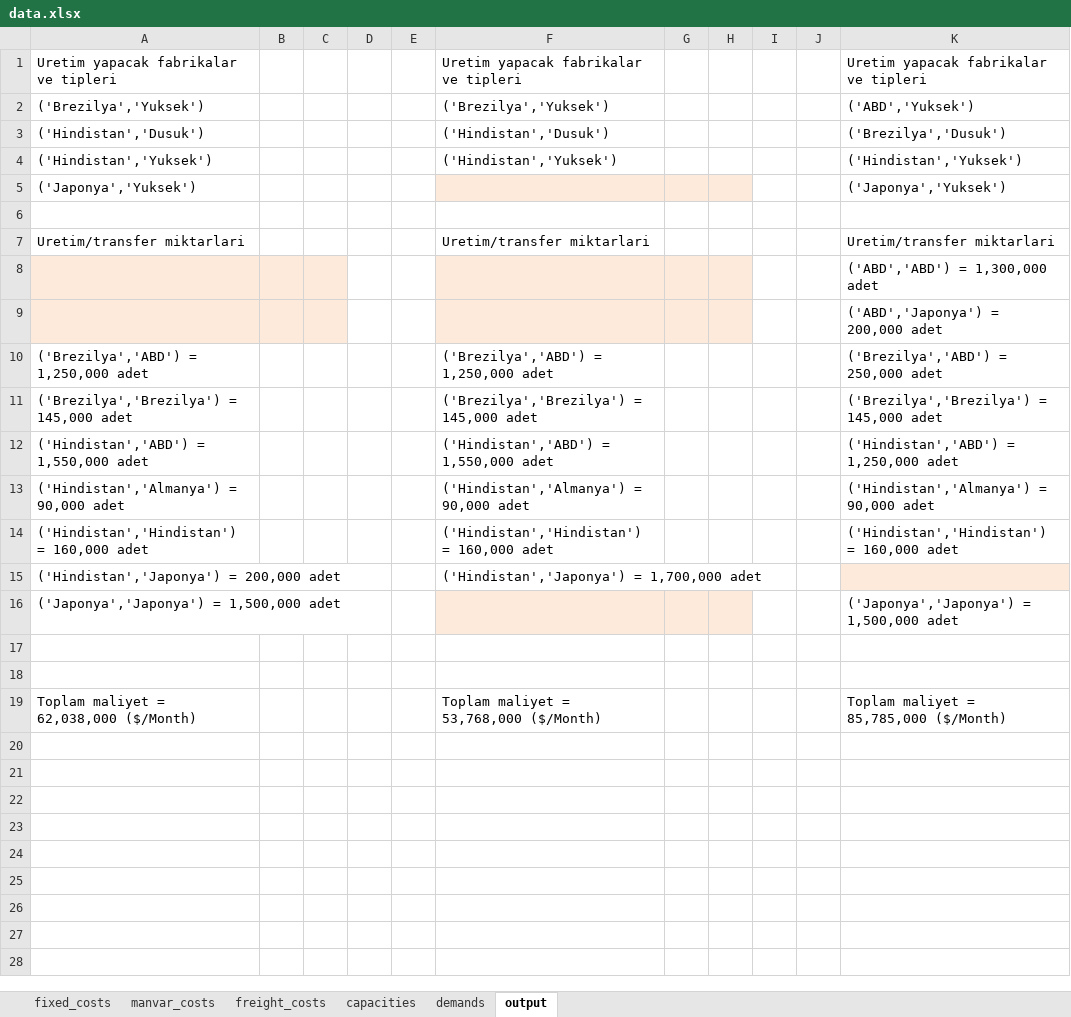
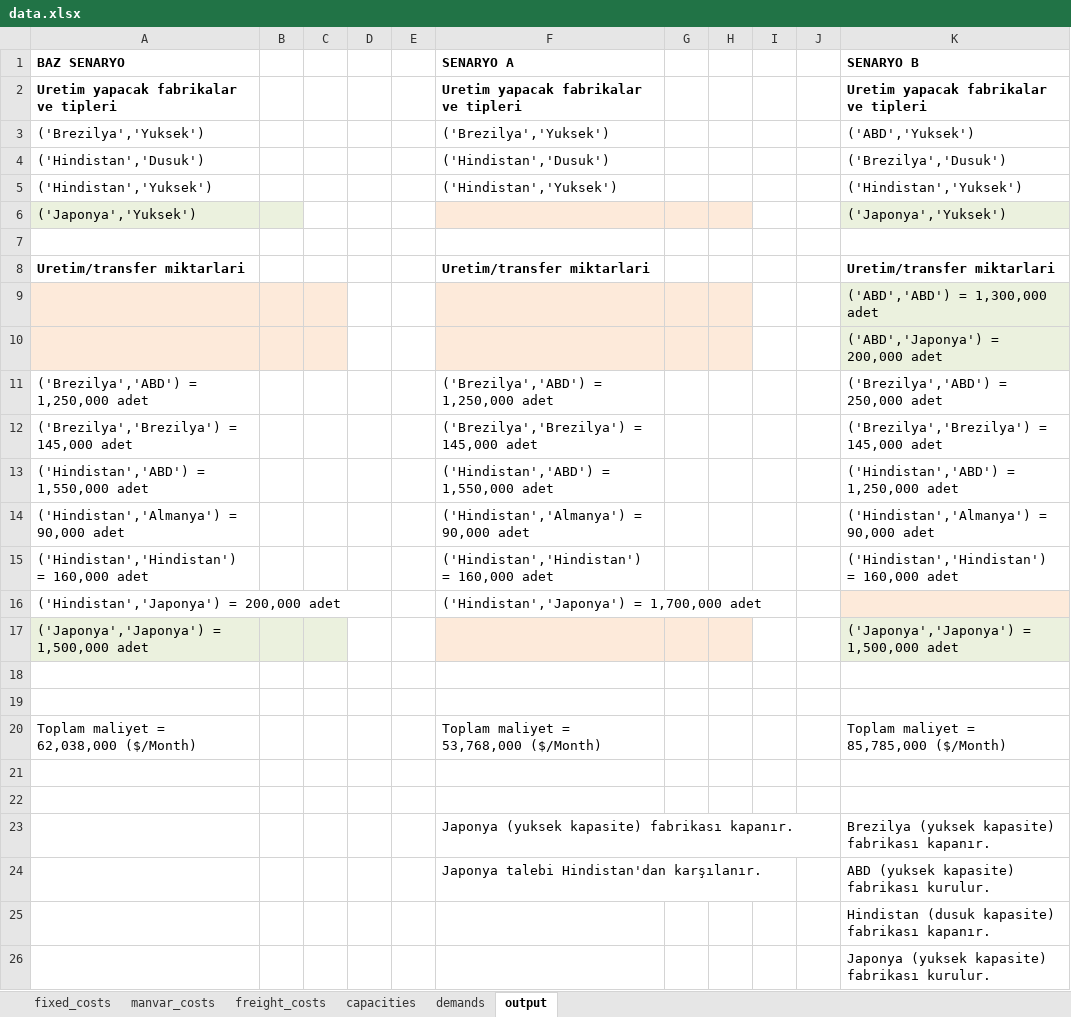
Before and after one commit to nsydn/isu_kis_okulu, an Excel workbook: data.xlsx, sheet output, drawn as a sheet; values as stored, in another font and other column widths than the file's, no borders; addresses are those after the commit; the diff names each change by its address in the sheet, - before the commit and + after, or states it on an @@ line.

```diff
--- a/data.xlsx (sheet output)
+++ b/data.xlsx (sheet output)
+row 1: BAZ SENARYO |  |  |  |  | SENARYO A |  |  |  |  | SENARYO B
-A2 bold: off
+A2 bold: on
-F2 bold: off
+F2 bold: on
-K2 bold: off
+K2 bold: on
-A6:B6 fill: none
+A6:B6 fill: #EBF1DE
-K6 fill: none
+K6 fill: #EBF1DE
-A8 bold: off
+A8 bold: on
-F8 bold: off
+F8 bold: on
-K8 bold: off
+K8 bold: on
-K9:K10 fill: none
+K9:K10 fill: #EBF1DE
-A17:C17 fill: none
+A17:C17 fill: #EBF1DE
-K17 fill: none
+K17 fill: #EBF1DE
+row 21: (empty)
+row 22: (empty)
+row 23:  |  |  |  |  | Japonya (yuksek kapasite) fabrikası kapanır. |  |  |  |  | Brezilya (yuksek kapasite) fabrikası kapanır.
+row 24:  |  |  |  |  | Japonya talebi Hindistan'dan karşılanır. |  |  |  |  | ABD (yuksek kapasite) fabrikası kurulur.
+row 25:  |  |  |  |  |  |  |  |  |  | Hindistan (dusuk kapasite) fabrikası kapanır.
+row 26:  |  |  |  |  |  |  |  |  |  | Japonya (yuksek kapasite) fabrikası kurulur.
```
Also changed, not shown: 1 other file.
